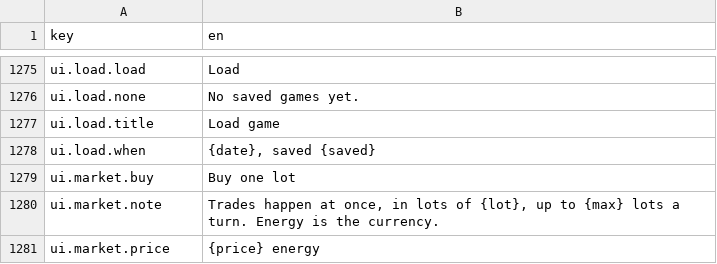
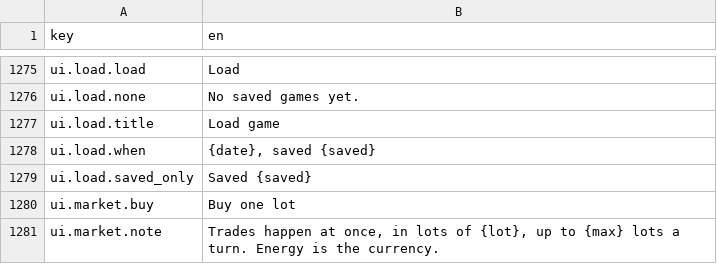
Before and after one commit to mariyaholic/starfire_hearth_v2, a CSV file: strings/en.csv, drawn as a sheet; only a part is shown, gaps mark what is left out; the shorter side is filled out with more unchanged rows.

```diff
--- a/strings/en.csv
+++ b/strings/en.csv
@@ -1278,2 +1278,3 @@ ui.load.title,Load game
 ui.load.when,"{date}, saved {saved}"
+ui.load.saved_only,Saved {saved}
 ui.market.buy,Buy one lot
```
Also changed, not shown: 17 other files.
